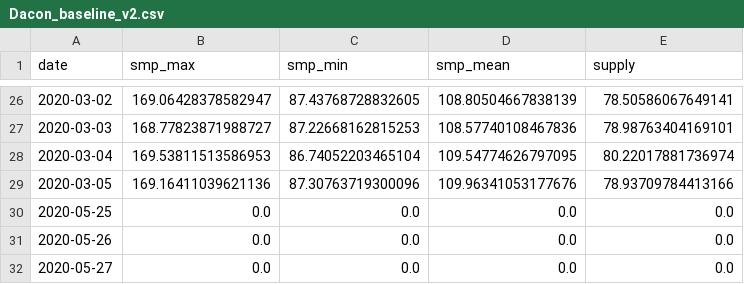
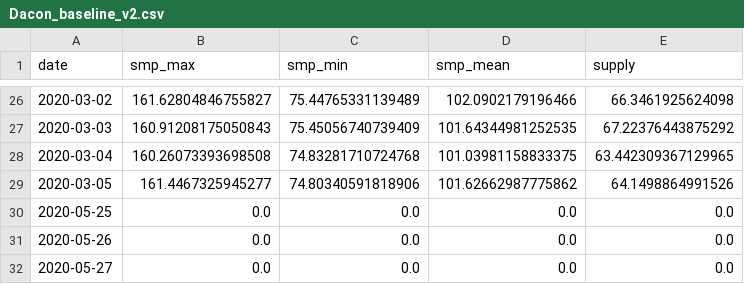
Before and after one commit to FKgk/AIFrenz3, a CSV file: Dacon_baseline_v2.csv, drawn as a sheet; only a part is shown, gaps mark what is left out; the diff covers the shown part only.

```diff
--- a/Dacon_baseline_v2.csv
+++ b/Dacon_baseline_v2.csv
@@ -26,5 +26,5 @@ date,smp_max,smp_min,smp_mean,supply
-2020-03-02,169.06428378582947,87.43768728832605,108.80504667838139,78.50586067649141
-2020-03-03,168.77823871988727,87.22668162815253,108.57740108467836,78.98763404169101
-2020-03-04,169.53811513586953,86.74052203465104,109.54774626797095,80.22017881736974
-2020-03-05,169.16411039621136,87.30763719300096,109.96341053177676,78.93709784413166
+2020-03-02,161.62804846755827,75.44765331139489,102.0902179196466,66.3461925624098
+2020-03-03,160.91208175050843,75.45056740739409,101.64344981252535,67.22376443875292
+2020-03-04,160.26073393698508,74.83281710724768,101.03981158833375,63.442309367129965
+2020-03-05,161.4467325945277,74.80340591818906,101.62662987775862,64.1498864991526
 2020-05-25,0.0,0.0,0.0,0.0
```
Also changed, not shown: 96 edited cells elsewhere in this file, 3 other files.
